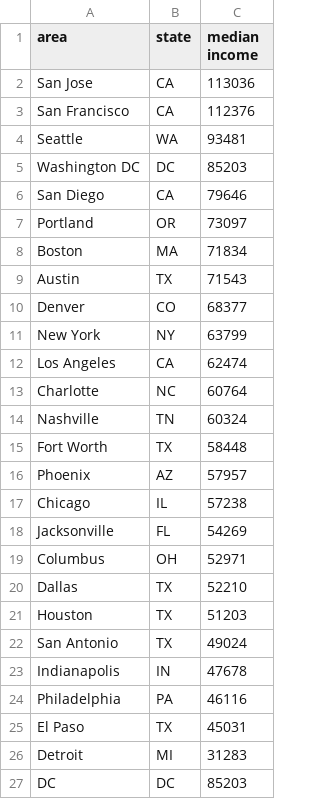
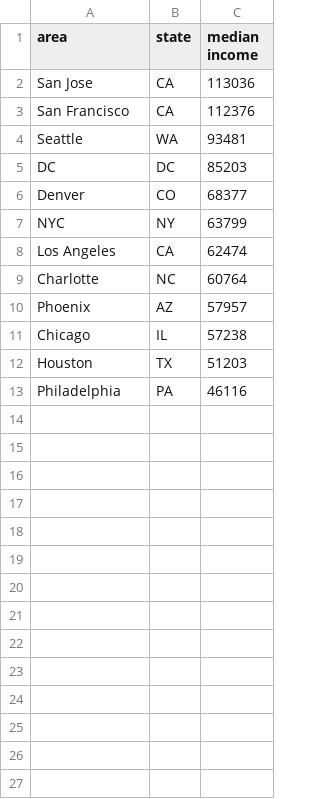
Before and after one commit to lquach2/Webscraping_Project, a CSV file: most_populated_cities_income.csv, drawn as a sheet.

```diff
--- a/most_populated_cities_income.csv
+++ b/most_populated_cities_income.csv
@@ -4,24 +4,10 @@ San Francisco,CA,112376
 Seattle,WA,93481
-Washington DC,DC,85203
-San Diego,CA,79646
-Portland,OR,73097
-Boston,MA,71834
-Austin,TX,71543
+DC,DC,85203
 Denver,CO,68377
-New York,NY,63799
+NYC,NY,63799
 Los Angeles,CA,62474
 Charlotte,NC,60764
-Nashville,TN,60324
-Fort Worth,TX,58448
 Phoenix,AZ,57957
 Chicago,IL,57238
-Jacksonville,FL,54269
-Columbus,OH,52971
-Dallas,TX,52210
 Houston,TX,51203
-San Antonio,TX,49024
-Indianapolis,IN,47678
 Philadelphia,PA,46116
-El Paso,TX,45031
-Detroit,MI,31283
-DC,DC,85203
```
Also changed, not shown: 3 other files.
